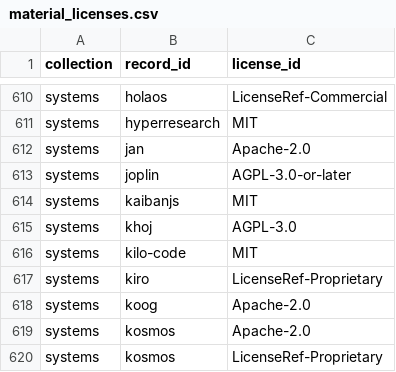
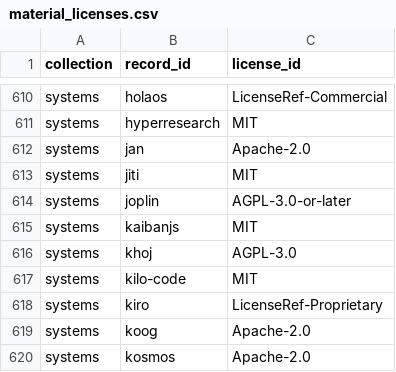
Before and after one commit to katagun/ai-systems-atlas, a CSV file: web/analysis/material_licenses.csv, drawn as a sheet; only a part is shown, gaps mark what is left out; the shorter side is filled out with more unchanged rows.

```diff
--- a/web/analysis/material_licenses.csv
+++ b/web/analysis/material_licenses.csv
@@ -612,2 +612,3 @@ systems,hyperresearch,MIT
 systems,jan,Apache-2.0
+systems,jiti,MIT
 systems,joplin,AGPL-3.0-or-later
```
Also changed, not shown: web/analysis/evidence.csv, web/analysis/records.csv, 13 other files.
